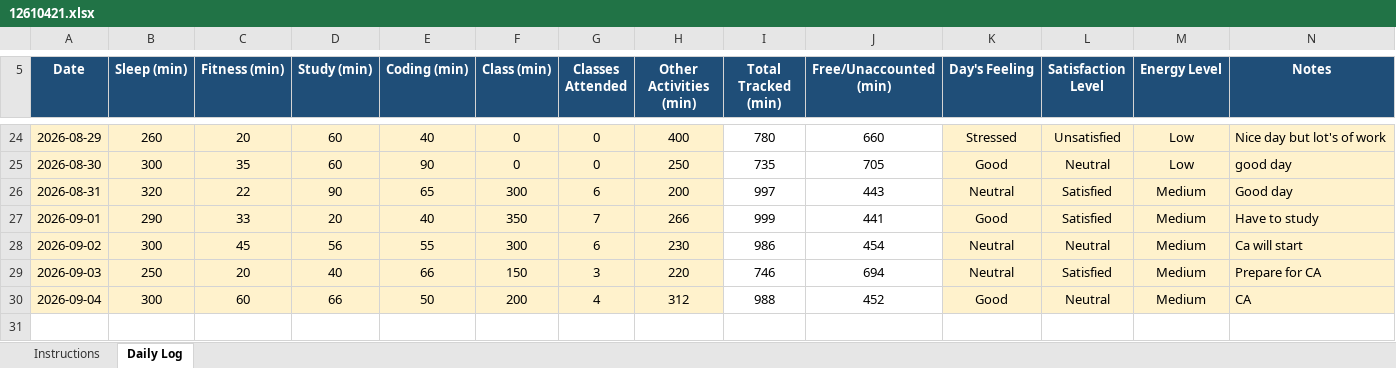
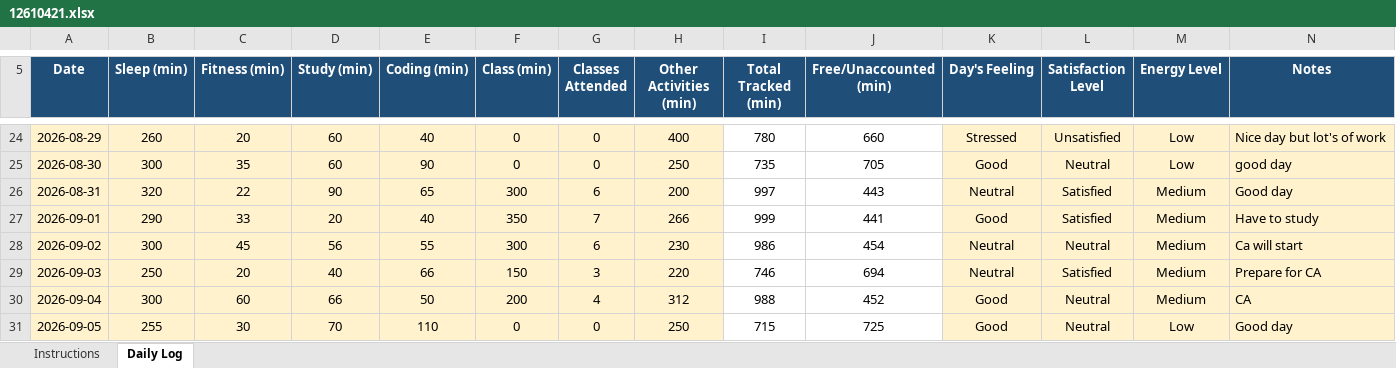
Before and after one commit to Sauravsingh-git-hub/CAP776, an Excel workbook: 12610421.xlsx, sheet Daily Log, drawn as a sheet; only a part is shown, gaps mark what is left out; values as stored, in another font and other column widths than the file's, no borders; conditional formats not drawn; the diff names each change by its address in the sheet, - before the commit and + after, or states it on an @@ line.

Commit message:
twenty four commit

```diff
--- a/12610421.xlsx (sheet Daily Log)
+++ b/12610421.xlsx (sheet Daily Log)
+row 31: 2026-09-05 | 255 | 30 | 70 | 110 | 0 | 0 | 250 | 715 | 725 | Good | Neutral | Low | Good day
```
